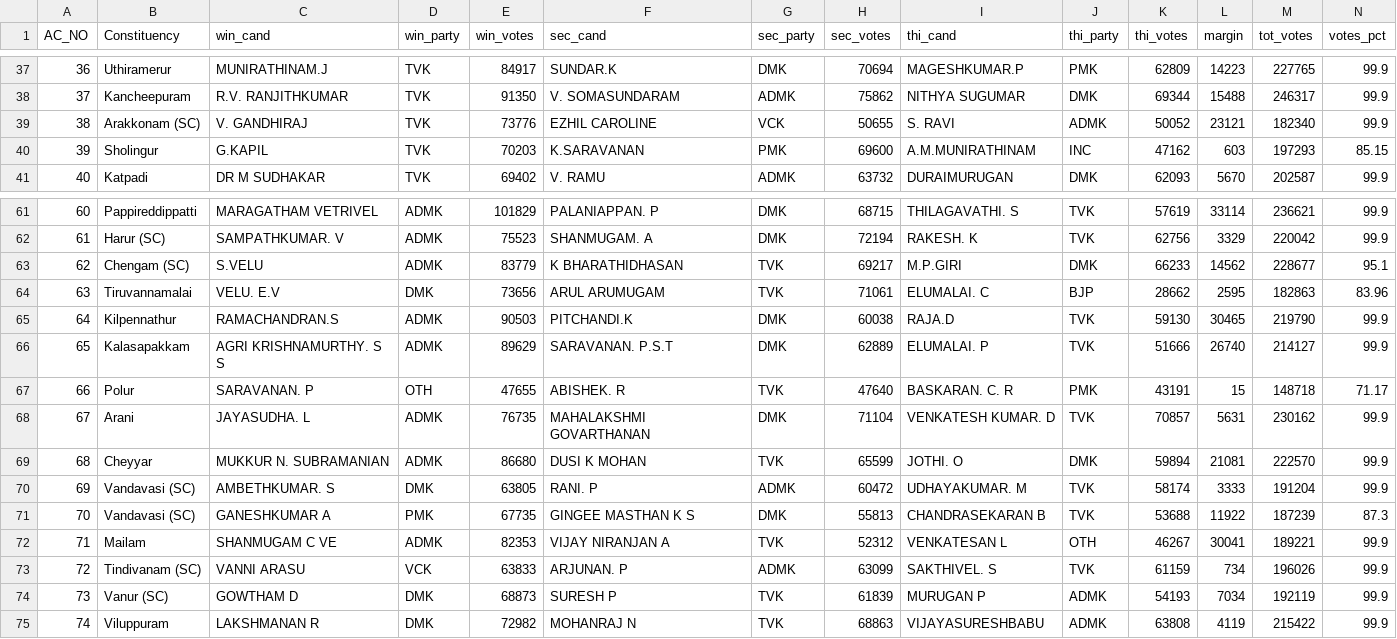
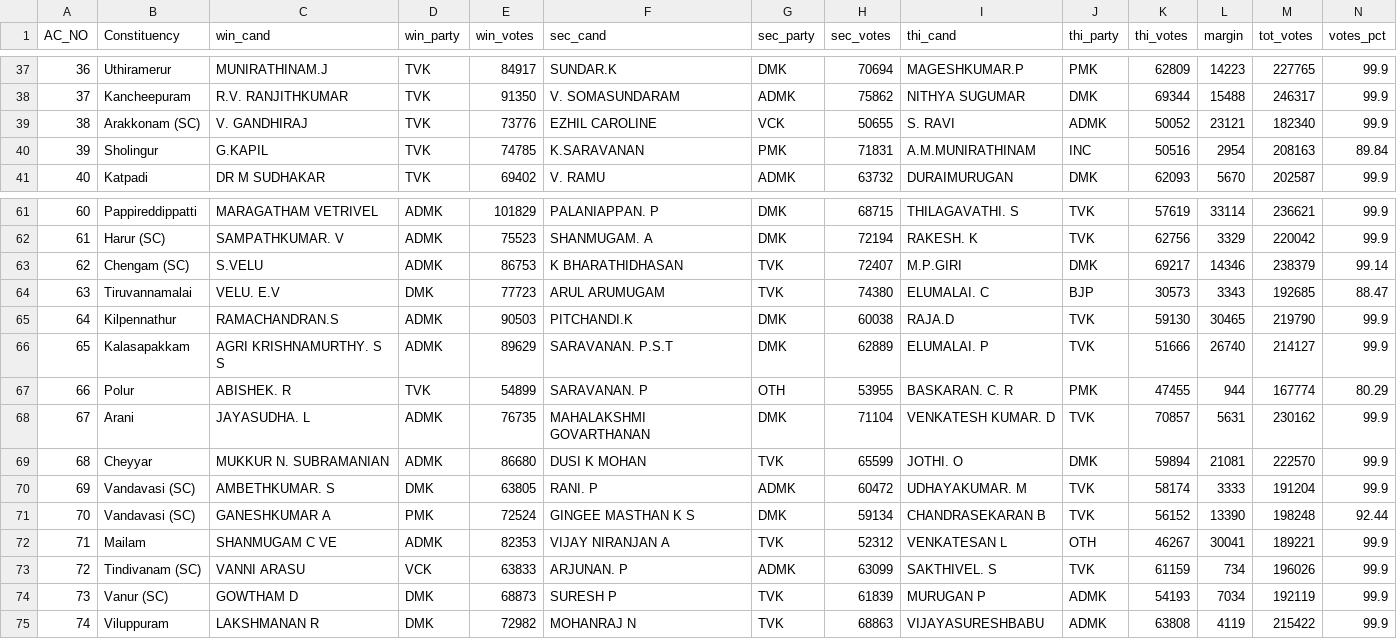
Before and after one commit to abhi0420/Election-tracker, a CSV file: election_results_tn.csv, drawn as a sheet; only a part is shown, gaps mark what is left out; the diff covers the shown part only.

```diff
--- a/election_results_tn.csv
+++ b/election_results_tn.csv
@@ -39,3 +39,3 @@ AC_NO,Constituency,win_cand,win_party,win_votes,sec_cand,sec_party,sec_votes,thi
 38,Arakkonam (SC),V. GANDHIRAJ,TVK,73776,EZHIL CAROLINE,VCK,50655,S. RAVI,ADMK,50052,23121,182340,99.9
-39,Sholingur,G.KAPIL,TVK,70203,K.SARAVANAN,PMK,69600,A.M.MUNIRATHINAM,INC,47162,603,197293,85.15
+39,Sholingur,G.KAPIL,TVK,74785,K.SARAVANAN,PMK,71831,A.M.MUNIRATHINAM,INC,50516,2954,208163,89.84
 40,Katpadi,DR M SUDHAKAR,TVK,69402,V. RAMU,ADMK,63732,DURAIMURUGAN,DMK,62093,5670,202587,99.9
@@ -62,7 +62,7 @@ AC_NO,Constituency,win_cand,win_party,win_votes,sec_cand,sec_party,sec_votes,thi
 61,Harur (SC),SAMPATHKUMAR. V,ADMK,75523,SHANMUGAM. A,DMK,72194,RAKESH. K,TVK,62756,3329,220042,99.9
-62,Chengam (SC),S.VELU,ADMK,83779,K BHARATHIDHASAN,TVK,69217,M.P.GIRI,DMK,66233,14562,228677,95.1
-63,Tiruvannamalai,VELU. E.V,DMK,73656,ARUL ARUMUGAM,TVK,71061,ELUMALAI. C,BJP,28662,2595,182863,83.96
+62,Chengam (SC),S.VELU,ADMK,86753,K BHARATHIDHASAN,TVK,72407,M.P.GIRI,DMK,69217,14346,238379,99.14
+63,Tiruvannamalai,VELU. E.V,DMK,77723,ARUL ARUMUGAM,TVK,74380,ELUMALAI. C,BJP,30573,3343,192685,88.47
 64,Kilpennathur,RAMACHANDRAN.S,ADMK,90503,PITCHANDI.K,DMK,60038,RAJA.D,TVK,59130,30465,219790,99.9
 65,Kalasapakkam,AGRI KRISHNAMURTHY. S S,ADMK,89629,SARAVANAN. P.S.T,DMK,62889,ELUMALAI. P,TVK,51666,26740,214127,99.9
-66,Polur,SARAVANAN. P,OTH,47655,ABISHEK. R,TVK,47640,BASKARAN. C. R,PMK,43191,15,148718,71.17
+66,Polur,ABISHEK. R,TVK,54899,SARAVANAN. P,OTH,53955,BASKARAN. C. R,PMK,47455,944,167774,80.29
 67,Arani,JAYASUDHA. L,ADMK,76735,MAHALAKSHMI GOVARTHANAN,DMK,71104,VENKATESH KUMAR. D,TVK,70857,5631,230162,99.9
@@ -70,3 +70,3 @@ AC_NO,Constituency,win_cand,win_party,win_votes,sec_cand,sec_party,sec_votes,thi
 69,Vandavasi (SC),AMBETHKUMAR. S,DMK,63805,RANI. P,ADMK,60472,UDHAYAKUMAR. M,TVK,58174,3333,191204,99.9
-70,Vandavasi (SC),GANESHKUMAR A,PMK,67735,GINGEE MASTHAN K S,DMK,55813,CHANDRASEKARAN B,TVK,53688,11922,187239,87.3
+70,Vandavasi (SC),GANESHKUMAR A,PMK,72524,GINGEE MASTHAN K S,DMK,59134,CHANDRASEKARAN B,TVK,56152,13390,198248,92.44
 71,Mailam,SHANMUGAM C VE,ADMK,82353,VIJAY NIRANJAN A,TVK,52312,VENKATESAN L,OTH,46267,30041,189221,99.9
```
Also changed, not shown: 139 edited cells elsewhere in this file, election_results_assam.csv, election_results_wb.csv, 5 other files.
